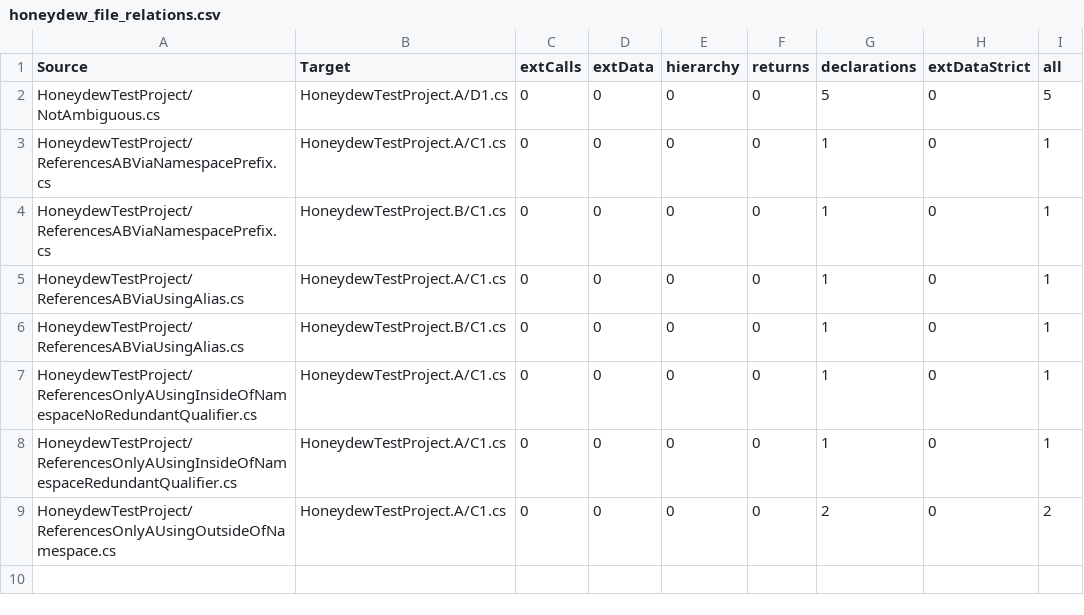
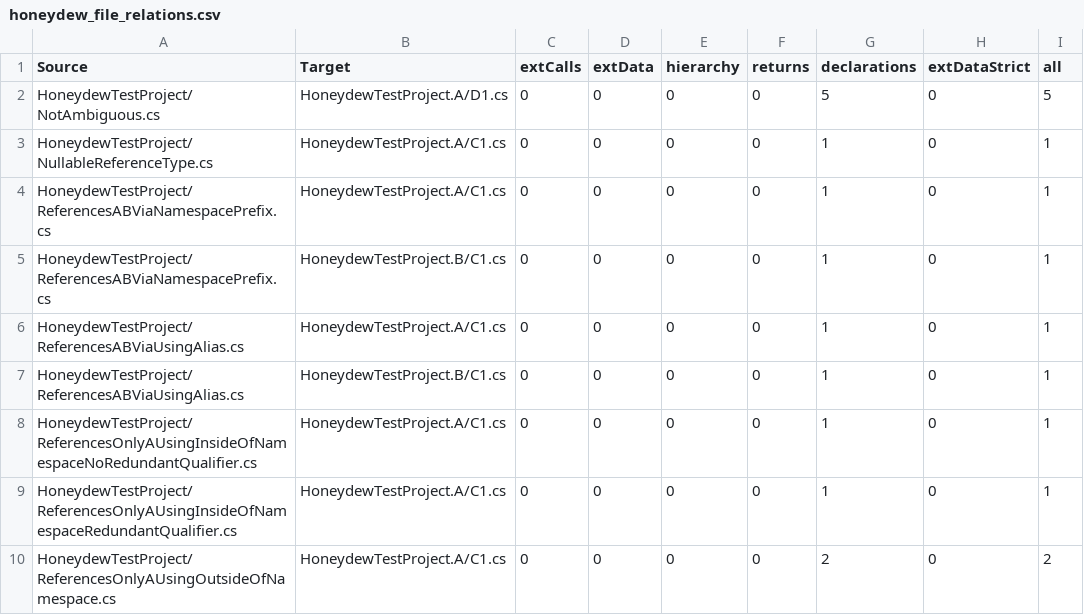
Before and after one commit to dxworks/honeydew, a CSV file: e2e_results/honeydew_file_relations.csv, drawn as a sheet; the diff names each change by its address in the sheet, - before the commit and + after, or states it on an @@ line.

Commit message:
HON-144
Extracted Info About Nullable Types

```diff
--- a/e2e_results/honeydew_file_relations.csv
+++ b/e2e_results/honeydew_file_relations.csv
+row 3: HoneydewTestProject/NullableReferenceType.cs | HoneydewTestProject.A/C1.cs | 0 | 0 | 0 | 0 | 1 | 0 | 1
```
Also changed, not shown: e2e_results/honeydew.csv, e2e_results/honeydew_file_relations_all.csv, 32 other files.
